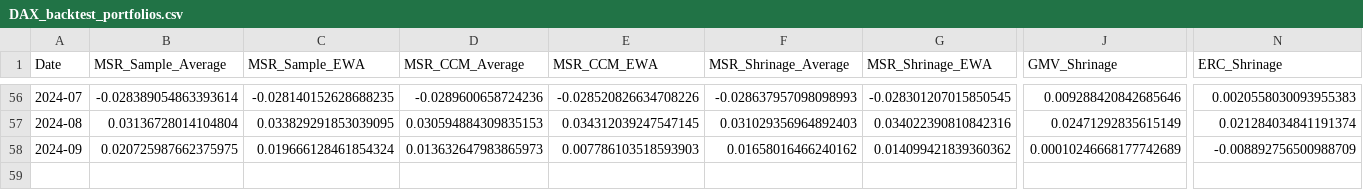
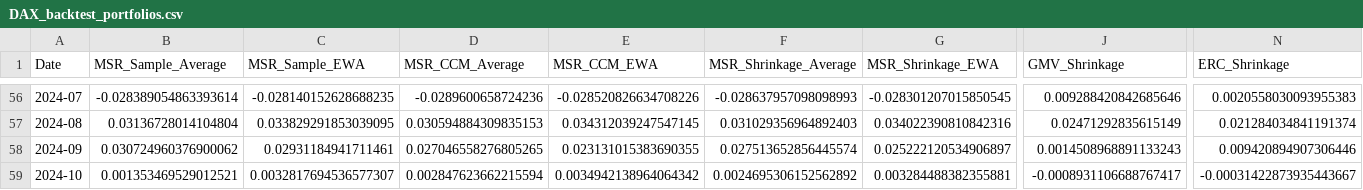
Before and after one commit to Bashlykov-Nikita/Creating-Portfolios, a CSV file: backtest_portfolios_data/DAX_backtest_portfolios.csv, drawn as a sheet; only a part is shown, gaps mark what is left out; rows hold the shown columns only; the diff covers the shown part only; the diff names each change by its address in the sheet, - before the commit and + after, or states it on an @@ line.

Commit message:
shrinkage

```diff
--- a/backtest_portfolios_data/DAX_backtest_portfolios.csv
+++ b/backtest_portfolios_data/DAX_backtest_portfolios.csv
-F1: MSR_Shrinage_Average
+F1: MSR_Shrinkage_Average
-G1: MSR_Shrinage_EWA
+G1: MSR_Shrinkage_EWA
-J1: GMV_Shrinage
+J1: GMV_Shrinkage
-N1: ERC_Shrinage
+N1: ERC_Shrinkage
-B58 (MSR_Sample_Average): 0.020725987662375975
+B58 (MSR_Sample_Average): 0.030724960376900062
-C58 (MSR_Sample_EWA): 0.019666128461854324
+C58 (MSR_Sample_EWA): 0.02931184941711461
-D58 (MSR_CCM_Average): 0.013632647983865973
+D58 (MSR_CCM_Average): 0.027046558276805265
-E58 (MSR_CCM_EWA): 0.007786103518593903
+E58 (MSR_CCM_EWA): 0.023131015383690355
-F58 (MSR_Shrinkage_Average): 0.01658016466240162
+F58 (MSR_Shrinkage_Average): 0.027513652856445574
-G58 (MSR_Shrinkage_EWA): 0.014099421839360362
+G58 (MSR_Shrinkage_EWA): 0.025222120534906897
-J58 (GMV_Shrinkage): 0.00010246668177742689
+J58 (GMV_Shrinkage): 0.0014508968891133243
-N58 (ERC_Shrinkage): -0.008892756500988709
+N58 (ERC_Shrinkage): 0.009420894907306446
+row 59: 2024-10 | 0.001353469529012521 | 0.0032817694536577307 | 0.002847623662215594 | 0.0034942138964064342 | 0.0024695306152562892 | 0.003284488382355881 | -0.0008931106688767417 | -0.00031422873935443667
```
Also changed, not shown: 5 edited cells elsewhere in this file, backtest_portfolios_data/Nasdaq100_backtest_portfolios.csv, backtest_portfolios_data/SP500_backtest_portfolios.csv, 3 other files.
